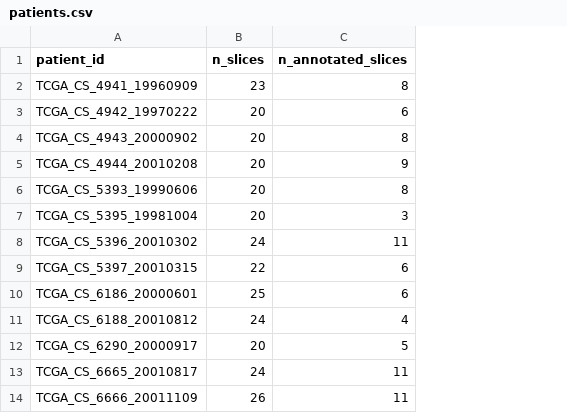
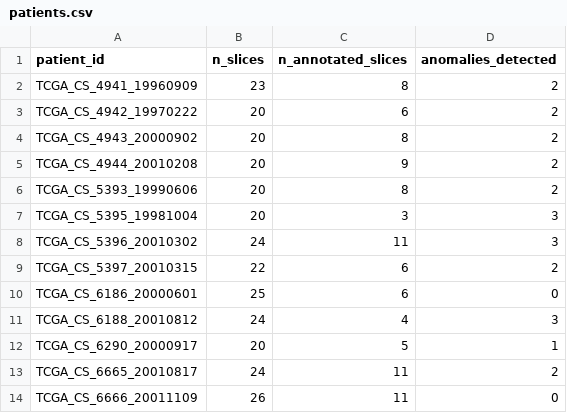
Before and after one commit to m1hu/inzynierka, a CSV file: data/metadata/patients.csv, drawn as a sheet; only a part is shown; the diff names each change by its address in the sheet, - before the commit and + after, or states it on an @@ line.

```diff
--- a/data/metadata/patients.csv
+++ b/data/metadata/patients.csv
+column D (anomalies_detected), rows 2-14: 2 | 2 | 2 | 2 | 2 | 3 | 3 | 2 | 0 | 3 | 1 | 2 | 0
```
Also changed, not shown: data/metadata/pairs.csv, 5 other files.
